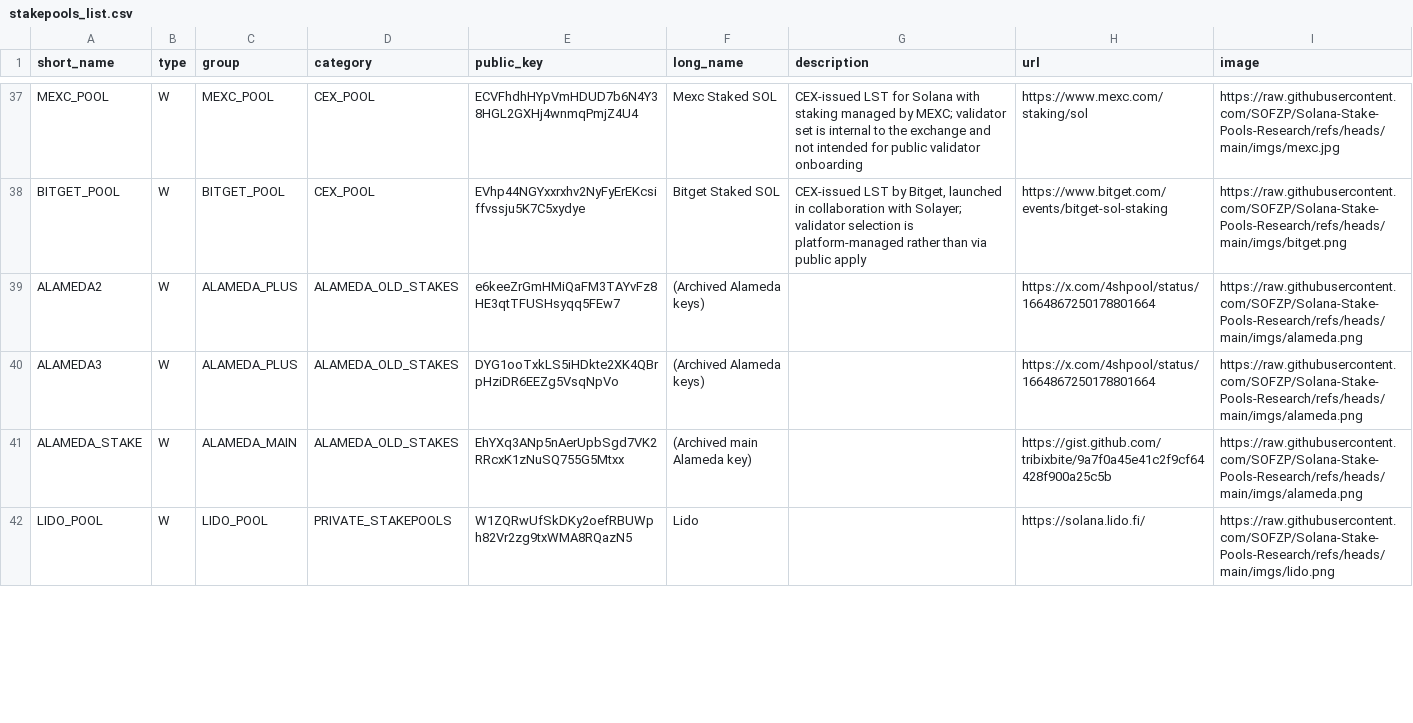
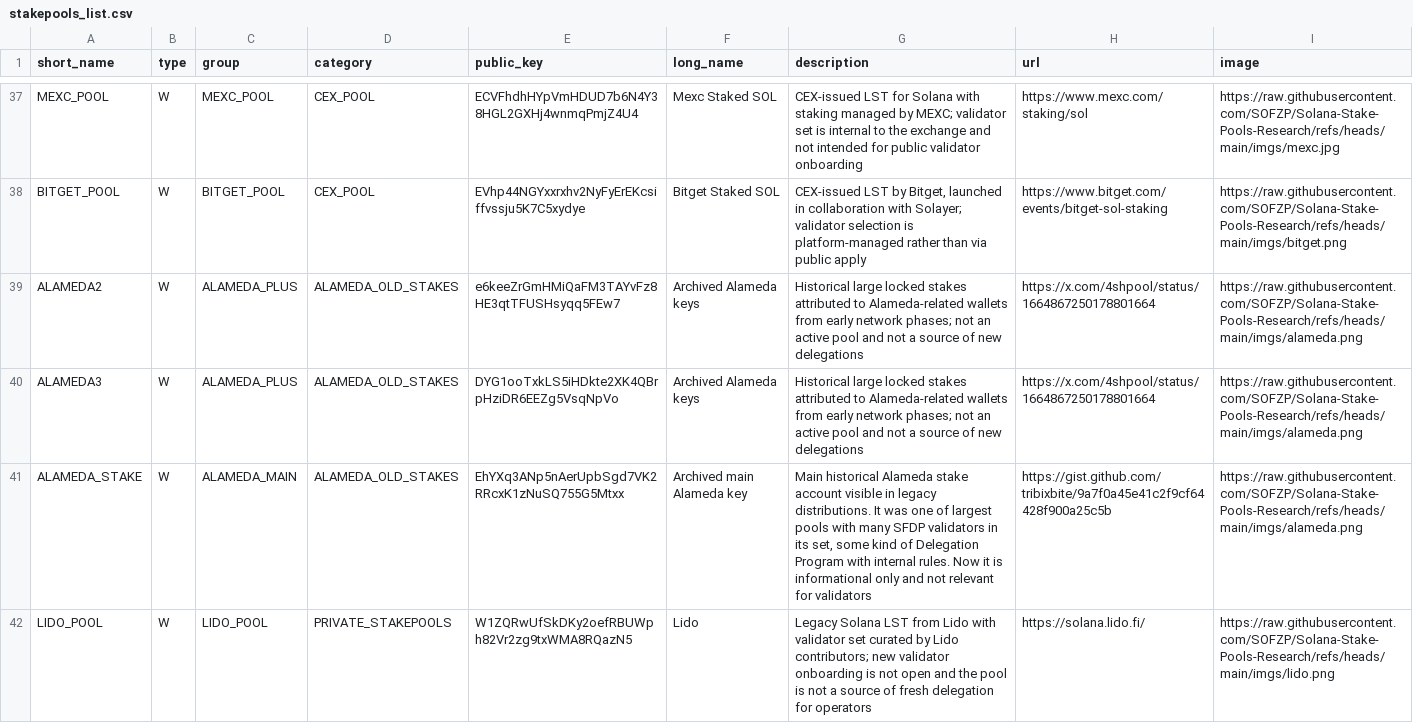
Before and after one commit to SOFZP/Solana-Stake-Pools-Research, a CSV file: stakepools_list.csv, drawn as a sheet; only a part is shown, gaps mark what is left out; the diff covers the shown part only.

Commit message:
Update stakepools_list.csv

```diff
--- a/stakepools_list.csv
+++ b/stakepools_list.csv
@@ -38,5 +38,5 @@
 "BITGET_POOL","W","BITGET_POOL","CEX_POOL","EVhp44NGYxxrxhv2NyFyErEKcsiffvssju5K7C5xydye","Bitget Staked SOL","CEX-issued LST by Bitget, launched in collaboration with Solayer; validator selection is platform-managed rather than via public apply","https://www.bitget.com/events/bitget-sol-staking","https://raw.githubusercontent.com/SOFZP/Solana-Stake-Pools-Research/refs/heads/main/imgs/bitget.png"
-"ALAMEDA2","W","ALAMEDA_PLUS","ALAMEDA_OLD_STAKES","e6keeZrGmHMiQaFM3TAYvFz8HE3qtTFUSHsyqq5FEw7","(Archived Alameda keys)","","https://x.com/4shpool/status/1664867250178801664","https://raw.githubusercontent.com/SOFZP/Solana-Stake-Pools-Research/refs/heads/main/imgs/alameda.png"
-"ALAMEDA3","W","ALAMEDA_PLUS","ALAMEDA_OLD_STAKES","DYG1ooTxkLS5iHDkte2XK4QBrpHziDR6EEZg5VsqNpVo","(Archived Alameda keys)","","https://x.com/4shpool/status/1664867250178801664","https://raw.githubusercontent.com/SOFZP/Solana-Stake-Pools-Research/refs/heads/main/imgs/alameda.png"
-"ALAMEDA_STAKE","W","ALAMEDA_MAIN","ALAMEDA_OLD_STAKES","EhYXq3ANp5nAerUpbSgd7VK2RRcxK1zNuSQ755G5Mtxx","(Archived main Alameda key)","","https://gist.github.com/tribixbite/9a7f0a45e41c2f9cf64428f900a25c5b","https://raw.githubusercontent.com/SOFZP/Solana-Stake-Pools-Research/refs/heads/main/imgs/alameda.png"
-"LIDO_POOL","W","LIDO_POOL","PRIVATE_STAKEPOOLS","W1ZQRwUfSkDKy2oefRBUWph82Vr2zg9txWMA8RQazN5","Lido","","https://solana.lido.fi/","https://raw.githubusercontent.com/SOFZP/Solana-Stake-Pools-Research/refs/heads/main/imgs/lido.png"
+"ALAMEDA2","W","ALAMEDA_PLUS","ALAMEDA_OLD_STAKES","e6keeZrGmHMiQaFM3TAYvFz8HE3qtTFUSHsyqq5FEw7","Archived Alameda keys","Historical large locked stakes attributed to Alameda-related wallets from early network phases; not an active pool and not a source of new delegations","https://x.com/4shpool/status/1664867250178801664","https://raw.githubusercontent.com/SOFZP/Solana-Stake-Pools-Research/refs/heads/main/imgs/alameda.png"
+"ALAMEDA3","W","ALAMEDA_PLUS","ALAMEDA_OLD_STAKES","DYG1ooTxkLS5iHDkte2XK4QBrpHziDR6EEZg5VsqNpVo","Archived Alameda keys","Historical large locked stakes attributed to Alameda-related wallets from early network phases; not an active pool and not a source of new delegations","https://x.com/4shpool/status/1664867250178801664","https://raw.githubusercontent.com/SOFZP/Solana-Stake-Pools-Research/refs/heads/main/imgs/alameda.png"
+"ALAMEDA_STAKE","W","ALAMEDA_MAIN","ALAMEDA_OLD_STAKES","EhYXq3ANp5nAerUpbSgd7VK2RRcxK1zNuSQ755G5Mtxx","Archived main Alameda key","Main historical Alameda stake account visible in legacy distributions. It was one of largest pools with many SFDP validators in its set, some kind of Delegation Program with internal rules. Now it is informational only and not relevant for validators","https://gist.github.com/tribixbite/9a7f0a45e41c2f9cf64428f900a25c5b","https://raw.githubusercontent.com/SOFZP/Solana-Stake-Pools-Research/refs/heads/main/imgs/alameda.png"
+"LIDO_POOL","W","LIDO_POOL","PRIVATE_STAKEPOOLS","W1ZQRwUfSkDKy2oefRBUWph82Vr2zg9txWMA8RQazN5","Lido","Legacy Solana LST from Lido with validator set curated by Lido contributors; new validator onboarding is not open and the pool is not a source of fresh delegation for operators","https://solana.lido.fi/","https://raw.githubusercontent.com/SOFZP/Solana-Stake-Pools-Research/refs/heads/main/imgs/lido.png"
```
Also changed, not shown: 11 edited cells elsewhere in this file.
